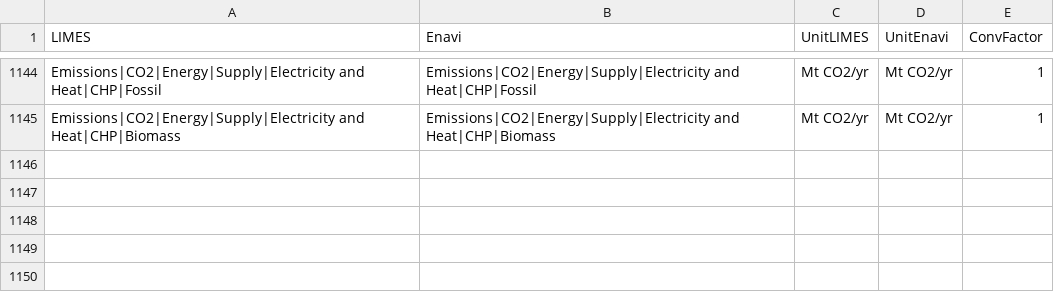
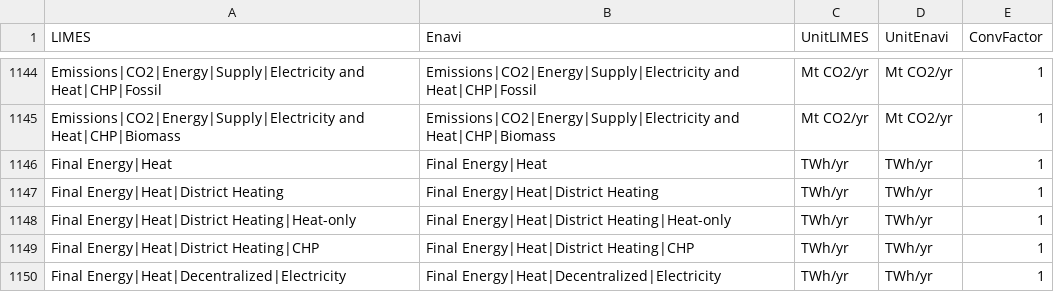
Before and after one commit to pik-piam/limes, a CSV file: inst/extdata/MappingVars.csv, drawn as a sheet; only a part is shown, gaps mark what is left out.

Commit message:
new "final energy|heat*"

```diff
--- a/inst/extdata/MappingVars.csv
+++ b/inst/extdata/MappingVars.csv
@@ -1145 +1145,6 @@ Emissions|CO2|Energy|Supply|Electricity and Heat|CHP|Fossil;Emissions|CO2|Energy
 Emissions|CO2|Energy|Supply|Electricity and Heat|CHP|Biomass;Emissions|CO2|Energy|Supply|Electricity and Heat|CHP|Biomass;Mt CO2/yr;Mt CO2/yr;1
+Final Energy|Heat;Final Energy|Heat;TWh/yr;TWh/yr;1
+Final Energy|Heat|District Heating;Final Energy|Heat|District Heating;TWh/yr;TWh/yr;1
+Final Energy|Heat|District Heating|Heat-only;Final Energy|Heat|District Heating|Heat-only;TWh/yr;TWh/yr;1
+Final Energy|Heat|District Heating|CHP;Final Energy|Heat|District Heating|CHP;TWh/yr;TWh/yr;1
+Final Energy|Heat|Decentralized|Electricity;Final Energy|Heat|Decentralized|Electricity;TWh/yr;TWh/yr;1
```
Also changed, not shown: 6 other files.
